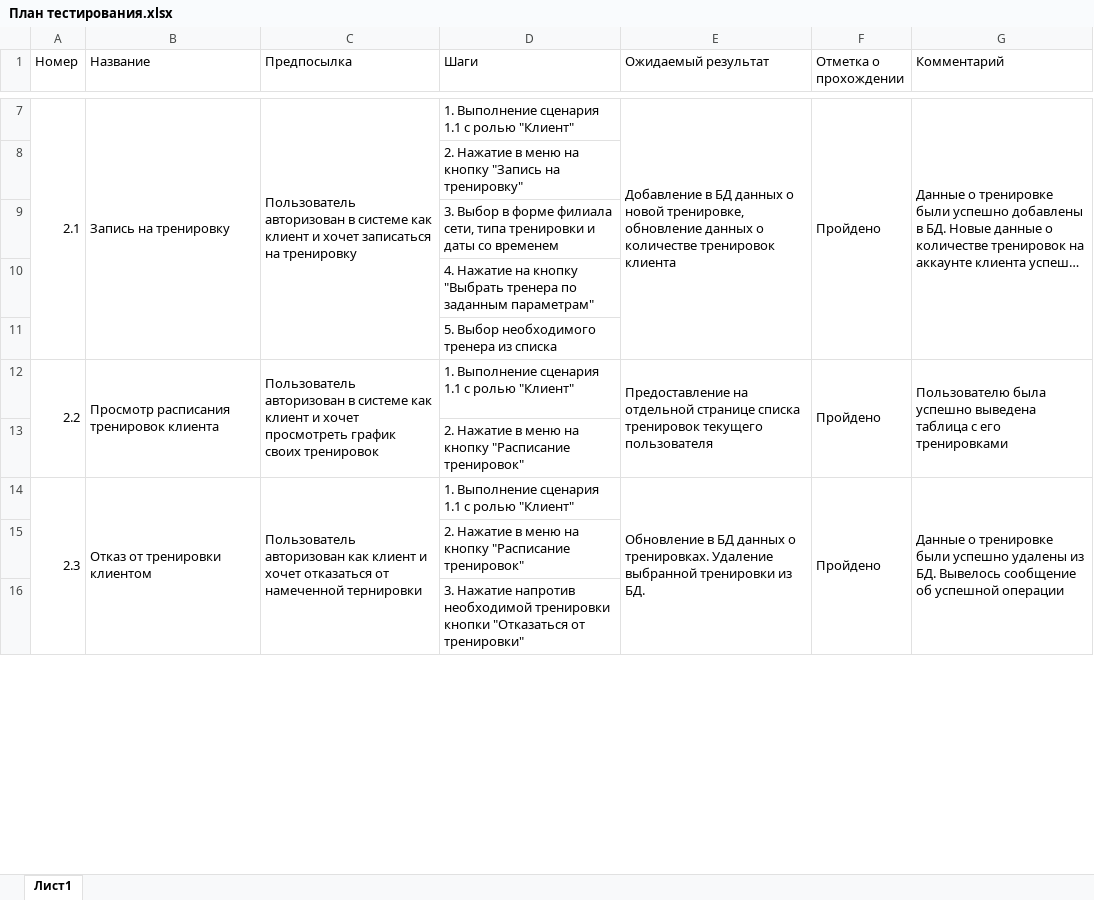
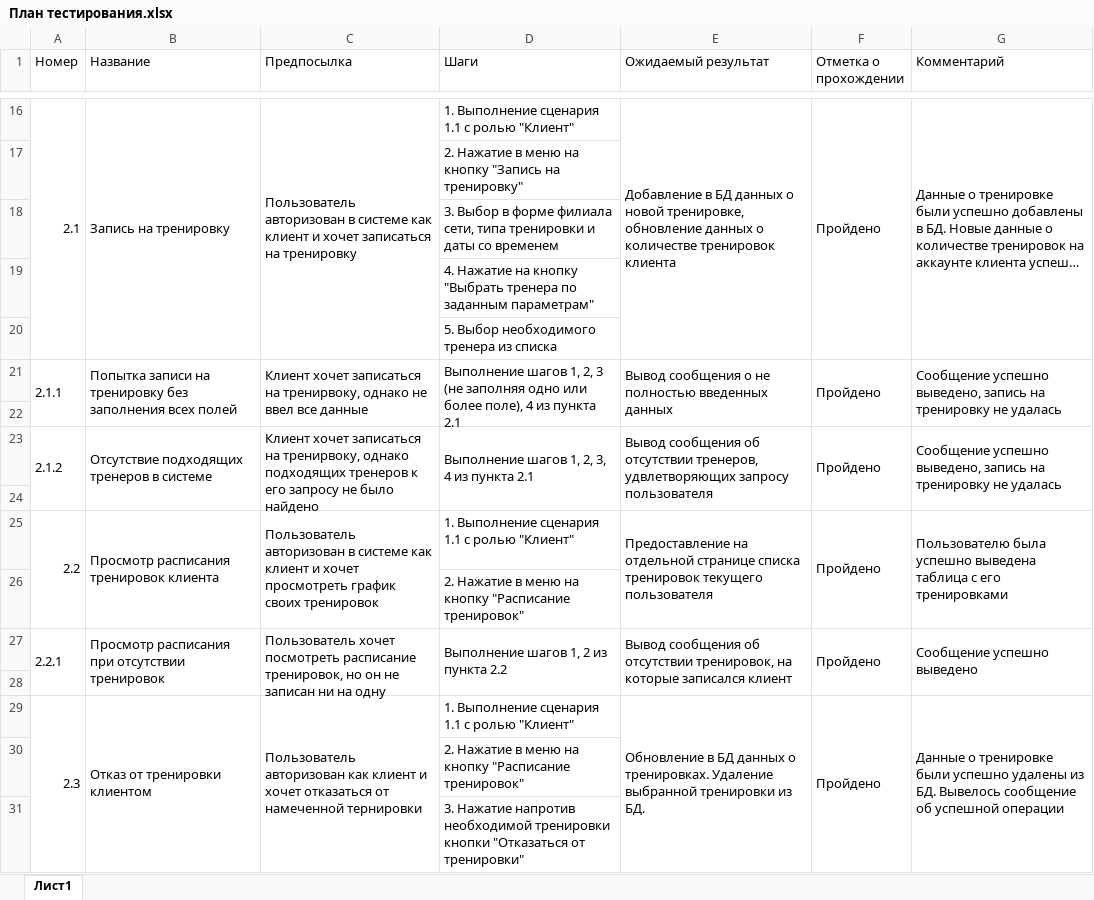
Before and after one commit to meksey/GymsNetwork, an Excel workbook: План тестирования.xlsx, sheet Лист1, drawn as a sheet; only a part is shown, gaps mark what is left out; long unchanged cells end in …; values as stored, in another font and other column widths than the file's, no cell formats; the diff covers the shown part only; the diff names each change by its address in the sheet, - before the commit and + after, or states it on an @@ line.

Commit message:
Обновлен план тестирования
Добавлены новые кейсы

```diff
--- a/План тестирования.xlsx (sheet Лист1)
+++ b/План тестирования.xlsx (sheet Лист1)
+row 21: 2.1.1 | Попытка записи на тренировку без заполнения всех полей | Клиент хочет записаться на тренирвоку, однако не ввел все данные | Выполнение шагов 1, 2, 3 (не заполняя одно или более поле), 4 из пункта 2.1 | Вывод сообщения о не полностью введенных данных | Пройдено | Сообщение успешно выведено, запись на тренировку не удалась
+row 22: (empty)
+row 23: 2.1.2 | Отсутствие подходящих тренеров в системе | Клиент хочет записаться на тренирвоку, однако подходящих тренеров к его запросу не было найдено | Выполнение шагов 1, 2, 3, 4 из пункта 2.1 | Вывод сообщения об отсутствии тренеров, удвлетворяющих запросу пользователя | Пройдено | Сообщение успешно выведено, запись на тренировку не удалась
+row 24: (empty)
+row 27: 2.2.1 | Просмотр расписания при отсутствии тренировок | Пользователь хочет посмотреть расписание тренировок, но он не записан ни на одну | Выполнение шагов 1, 2 из пункта 2.2 | Вывод сообщения об отсутствии тренировок, на которые записался клиент | Пройдено | Сообщение успешно выведено
+row 28: (empty)
```
Also changed, not shown: 18 added rows and 1 edited cell elsewhere in this sheet, cell formats.
